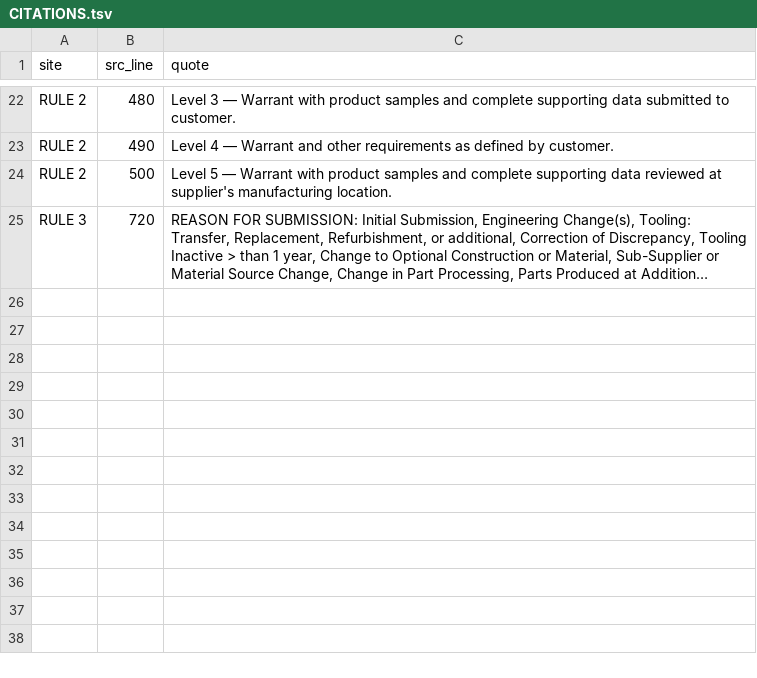
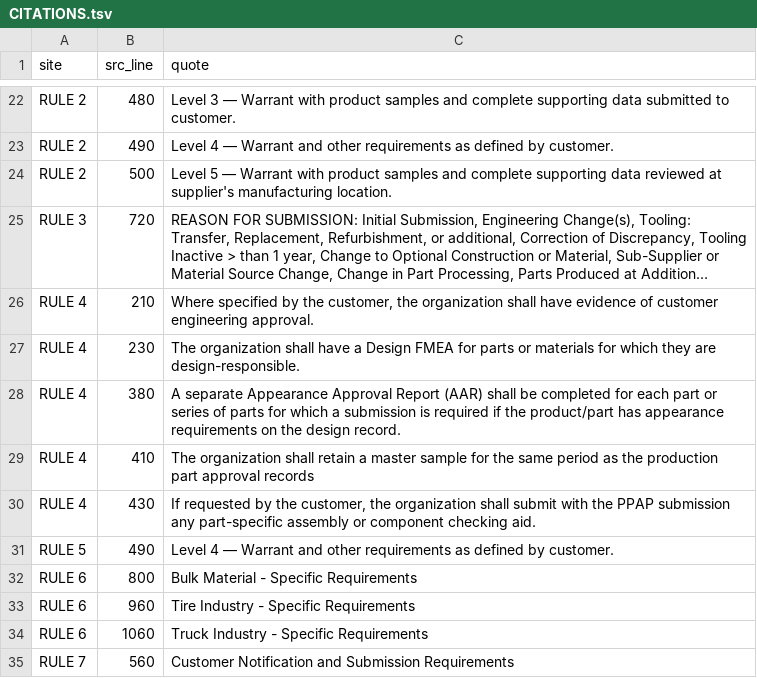
Before and after one commit to Siddardth7/quality-engineering-skills, a TSV file: packages/quality-core/src/quality_core/ppap/CITATIONS.tsv, drawn as a sheet; only a part is shown, gaps mark what is left out; long unchanged cells end in …; the diff names each change by its address in the sheet, - before the commit and + after, or states it on an @@ line.

Commit message:
feat(ppap): element applicability & reason-for-submission rules (E3, Closes #101)

```diff
--- a/packages/quality-core/src/quality_core/ppap/CITATIONS.tsv
+++ b/packages/quality-core/src/quality_core/ppap/CITATIONS.tsv
+row 26: RULE 4 | 210 | Where specified by the customer, the organization shall have evidence of customer engineering approval.
+row 27: RULE 4 | 230 | The organization shall have a Design FMEA for parts or materials for which they are design-responsible.
+row 28: RULE 4 | 380 | A separate Appearance Approval Report (AAR) shall be completed for each part or series of parts for which a submission is required if the product/part has appearance requirements on the design record.
+row 29: RULE 4 | 410 | The organization shall retain a master sample for the same period as the production part approval records
+row 30: RULE 4 | 430 | If requested by the customer, the organization shall submit with the PPAP submission any part-specific assembly or component checking aid.
+row 31: RULE 5 | 490 | Level 4 — Warrant and other requirements as defined by customer.
+row 32: RULE 6 | 800 | Bulk Material - Specific Requirements
+row 33: RULE 6 | 960 | Tire Industry - Specific Requirements
+row 34: RULE 6 | 1060 | Truck Industry - Specific Requirements
+row 35: RULE 7 | 560 | Customer Notification and Submission Requirements
```
Also changed, not shown: 5 other files.
